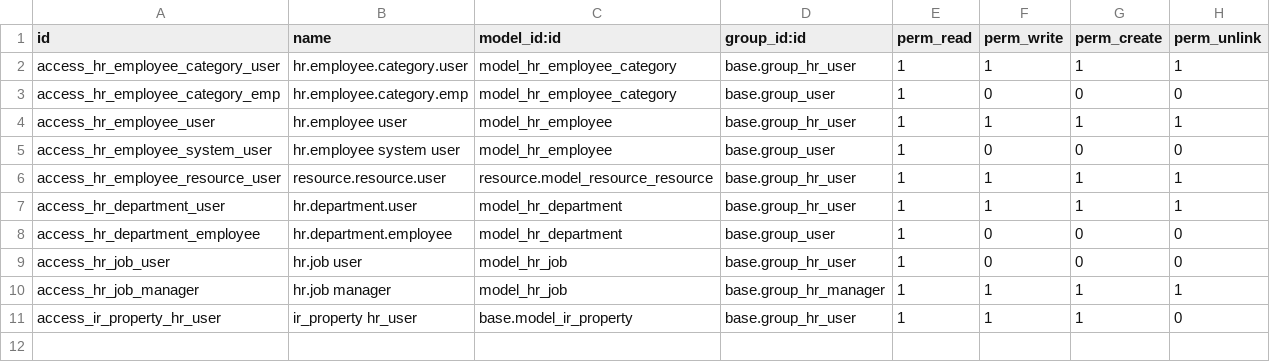
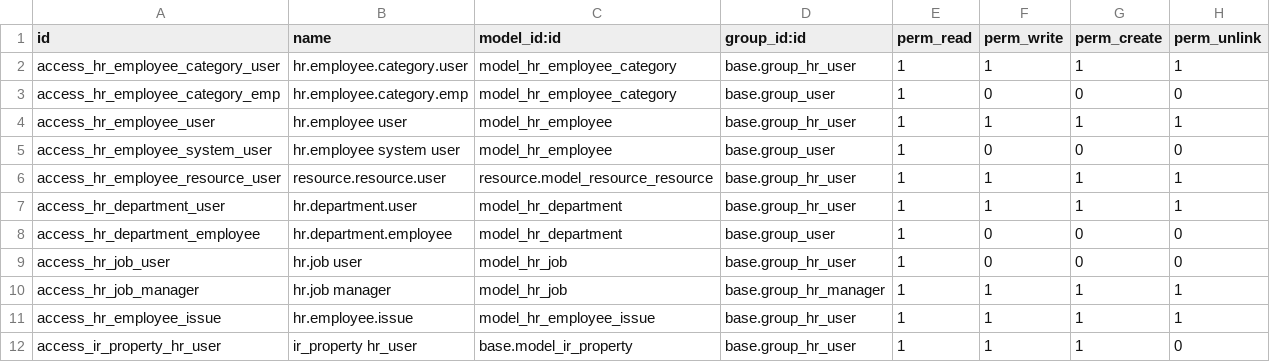
Before and after one commit to ethanfurman/openerp, a CSV file: addons/hr/security/ir.model.access.csv, drawn as a sheet.

Commit message:
add HR Employee Relations Issues
new table hr.employee.issue;
links from hr.employee;

```diff
--- a/addons/hr/security/ir.model.access.csv
+++ b/addons/hr/security/ir.model.access.csv
@@ -10,2 +10,3 @@ access_hr_job_user,hr.job user,model_hr_job,base.group_hr_user,1,0,0,0
 access_hr_job_manager,hr.job manager,model_hr_job,base.group_hr_manager,1,1,1,1
+access_hr_employee_issue,hr.employee.issue,model_hr_employee_issue,base.group_hr_user,1,1,1,1
 access_ir_property_hr_user,ir_property hr_user,base.model_ir_property,base.group_hr_user,1,1,1,0
```
Also changed, not shown: 2 other files.
